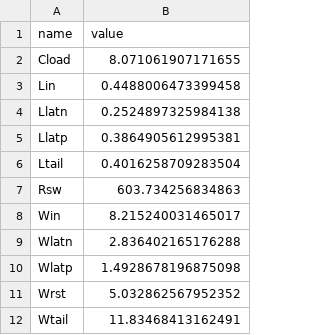
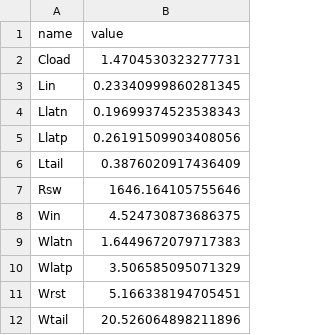
Before and after one commit to edonD/sky130-sar-adc, a CSV file: best_parameters.csv, drawn as a sheet.

```diff
--- a/best_parameters.csv
+++ b/best_parameters.csv
@@ -1,12 +1,12 @@
 name,value
-Cload,8.071061907171655
-Lin,0.4488006473399458
-Llatn,0.2524897325984138
-Llatp,0.3864905612995381
-Ltail,0.4016258709283504
-Rsw,603.734256834863
-Win,8.215240031465017
-Wlatn,2.836402165176288
-Wlatp,1.4928678196875098
-Wrst,5.032862567952352
-Wtail,11.83468413162491
+Cload,1.4704530323277731
+Lin,0.23340999860281345
+Llatn,0.19699374523538343
+Llatp,0.26191509903408056
+Ltail,0.3876020917436409
+Rsw,1646.164105755646
+Win,4.524730873686375
+Wlatn,1.6449672079717383
+Wlatp,3.506585095071329
+Wrst,5.166338194705451
+Wtail,20.526064898211896
```
Also changed, not shown: results.tsv, 8 other files.
